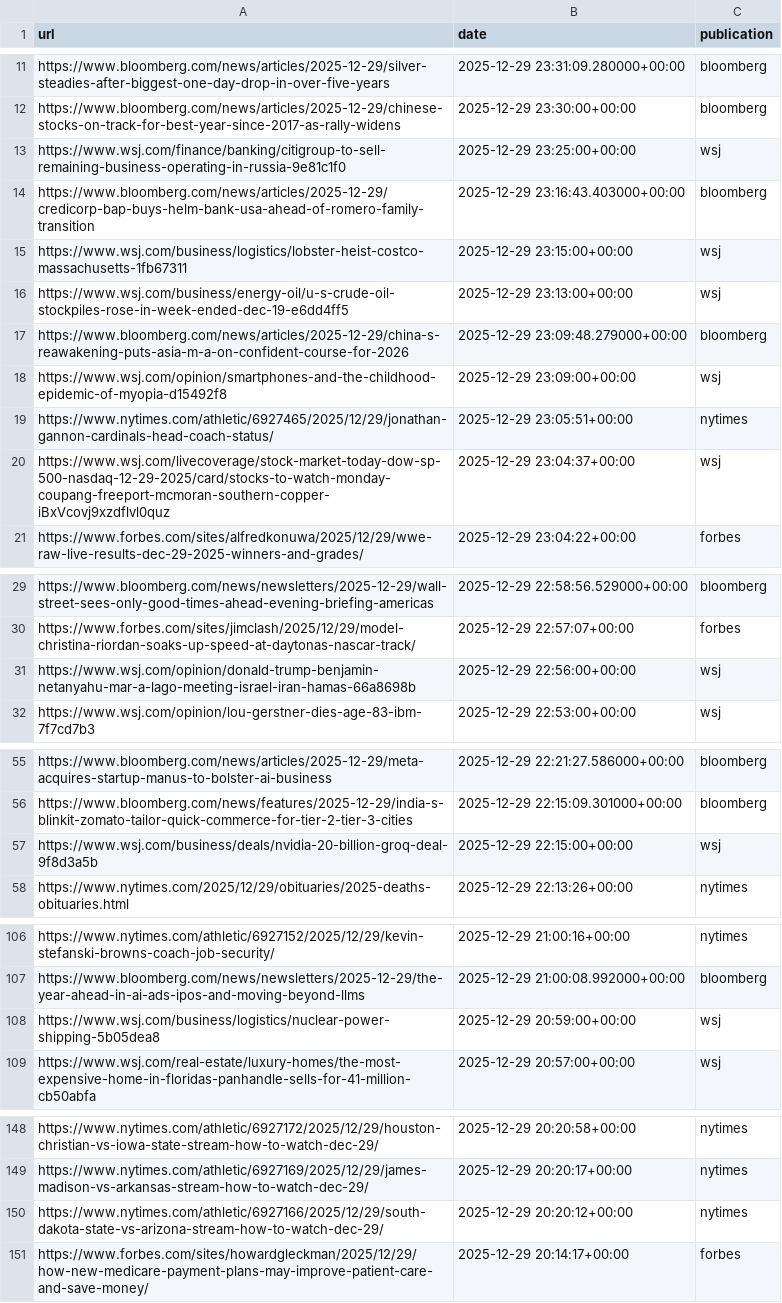
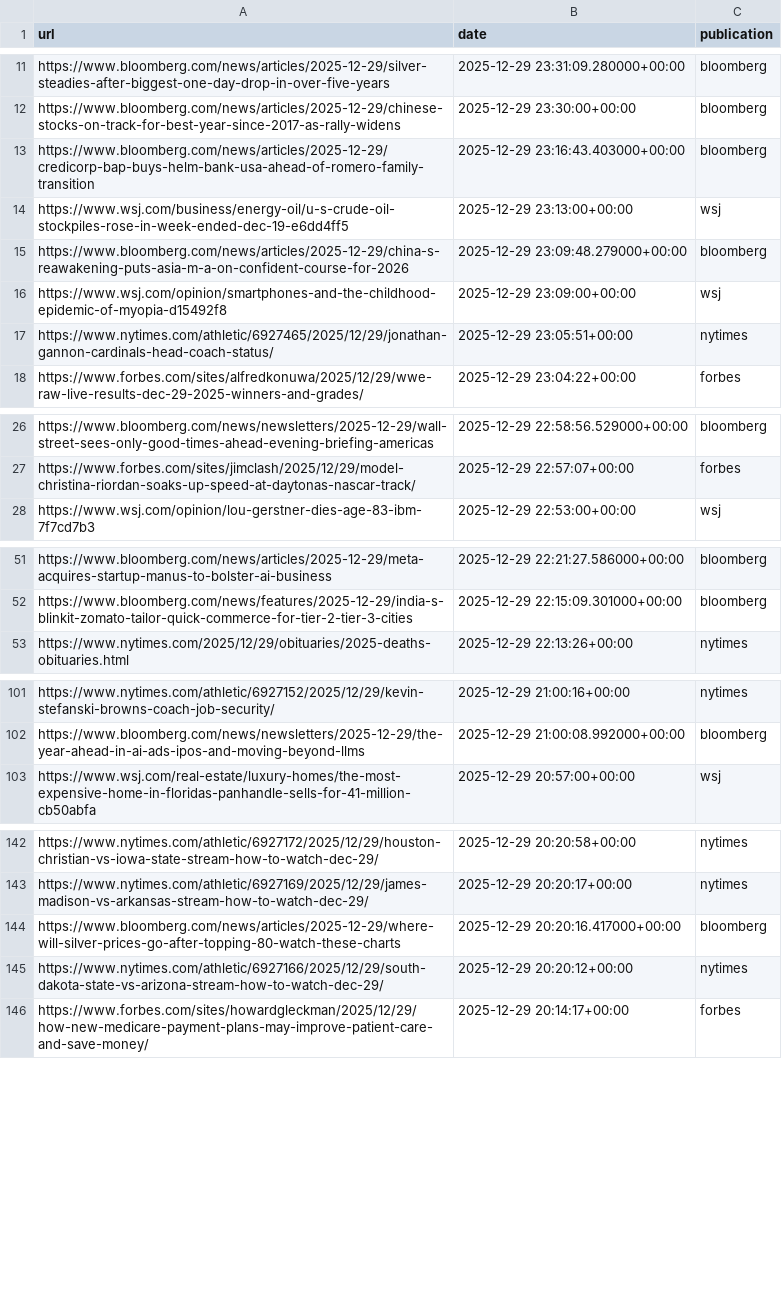
Before and after one commit to seo-detective/sitemap-tracker, a CSV file: data/daily/2025-12-29.csv, drawn as a sheet; only a part is shown, gaps mark what is left out; the diff covers the shown part only.

```diff
--- a/data/daily/2025-12-29.csv
+++ b/data/daily/2025-12-29.csv
@@ -12,5 +12,3 @@ https://www.bloomberg.com/news/articles/2025-12-29/silver-steadies-after-biggest
 https://www.bloomberg.com/news/articles/2025-12-29/chinese-stocks-on-track-for-best-year-since-2017-as-rally-widens,2025-12-29 23:30:00+00:00,bloomberg
-https://www.wsj.com/finance/banking/citigroup-to-sell-remaining-business-operating-in-russia-9e81c1f0,2025-12-29 23:25:00+00:00,wsj
 https://www.bloomberg.com/news/articles/2025-12-29/credicorp-bap-buys-helm-bank-usa-ahead-of-romero-family-transition,2025-12-29 23:16:43.403000+00:00,bloomberg
-https://www.wsj.com/business/logistics/lobster-heist-costco-massachusetts-1fb67311,2025-12-29 23:15:00+00:00,wsj
 https://www.wsj.com/business/energy-oil/u-s-crude-oil-stockpiles-rose-in-week-ended-dec-19-e6dd4ff5,2025-12-29 23:13:00+00:00,wsj
@@ -19,3 +17,2 @@ https://www.wsj.com/opinion/smartphones-and-the-childhood-epidemic-of-myopia-d15
 https://www.nytimes.com/athletic/6927465/2025/12/29/jonathan-gannon-cardinals-head-coach-status/,2025-12-29 23:05:51+00:00,nytimes
-https://www.wsj.com/livecoverage/stock-market-today-dow-sp-500-nasdaq-12-29-2025/card/stocks-to-watch-monday-coupang-freeport-mcmoran-southern-copper-iBxVcovj9xzdflvl0quz,2025-12-29 23:04:37+00:00,wsj
 https://www.forbes.com/sites/alfredkonuwa/2025/12/29/wwe-raw-live-results-dec-29-2025-winners-and-grades/,2025-12-29 23:04:22+00:00,forbes
@@ -30,3 +27,2 @@ https://www.bloomberg.com/news/newsletters/2025-12-29/wall-street-sees-only-good
 https://www.forbes.com/sites/jimclash/2025/12/29/model-christina-riordan-soaks-up-speed-at-daytonas-nascar-track/,2025-12-29 22:57:07+00:00,forbes
-https://www.wsj.com/opinion/donald-trump-benjamin-netanyahu-mar-a-lago-meeting-israel-iran-hamas-66a8698b,2025-12-29 22:56:00+00:00,wsj
 https://www.wsj.com/opinion/lou-gerstner-dies-age-83-ibm-7f7cd7b3,2025-12-29 22:53:00+00:00,wsj
@@ -56,3 +52,2 @@ https://www.bloomberg.com/news/articles/2025-12-29/meta-acquires-startup-manus-t
 https://www.bloomberg.com/news/features/2025-12-29/india-s-blinkit-zomato-tailor-quick-commerce-for-tier-2-tier-3-cities,2025-12-29 22:15:09.301000+00:00,bloomberg
-https://www.wsj.com/business/deals/nvidia-20-billion-groq-deal-9f8d3a5b,2025-12-29 22:15:00+00:00,wsj
 https://www.nytimes.com/2025/12/29/obituaries/2025-deaths-obituaries.html,2025-12-29 22:13:26+00:00,nytimes
@@ -107,3 +102,2 @@ https://www.nytimes.com/athletic/6927152/2025/12/29/kevin-stefanski-browns-coach
 https://www.bloomberg.com/news/newsletters/2025-12-29/the-year-ahead-in-ai-ads-ipos-and-moving-beyond-llms,2025-12-29 21:00:08.992000+00:00,bloomberg
-https://www.wsj.com/business/logistics/nuclear-power-shipping-5b05dea8,2025-12-29 20:59:00+00:00,wsj
 https://www.wsj.com/real-estate/luxury-homes/the-most-expensive-home-in-floridas-panhandle-sells-for-41-million-cb50abfa,2025-12-29 20:57:00+00:00,wsj
@@ -149,2 +143,3 @@ https://www.nytimes.com/athletic/6927172/2025/12/29/houston-christian-vs-iowa-st
 https://www.nytimes.com/athletic/6927169/2025/12/29/james-madison-vs-arkansas-stream-how-to-watch-dec-29/,2025-12-29 20:20:17+00:00,nytimes
+https://www.bloomberg.com/news/articles/2025-12-29/where-will-silver-prices-go-after-topping-80-watch-these-charts,2025-12-29 20:20:16.417000+00:00,bloomberg
 https://www.nytimes.com/athletic/6927166/2025/12/29/south-dakota-state-vs-arizona-stream-how-to-watch-dec-29/,2025-12-29 20:20:12+00:00,nytimes
```
Also changed, not shown: 5 removed rows and 2 moved rows elsewhere in this file, 3 other files.
